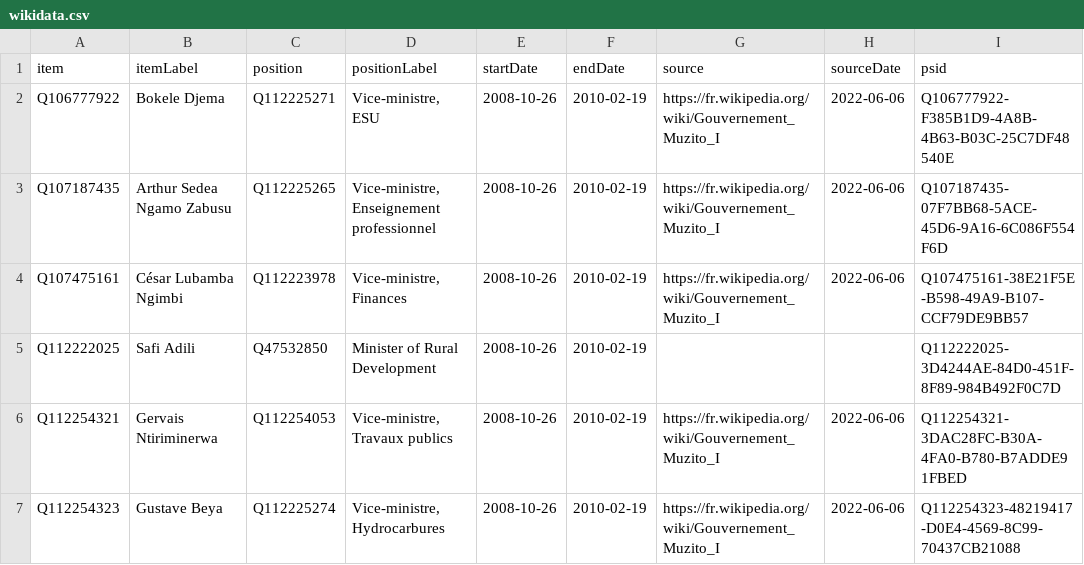
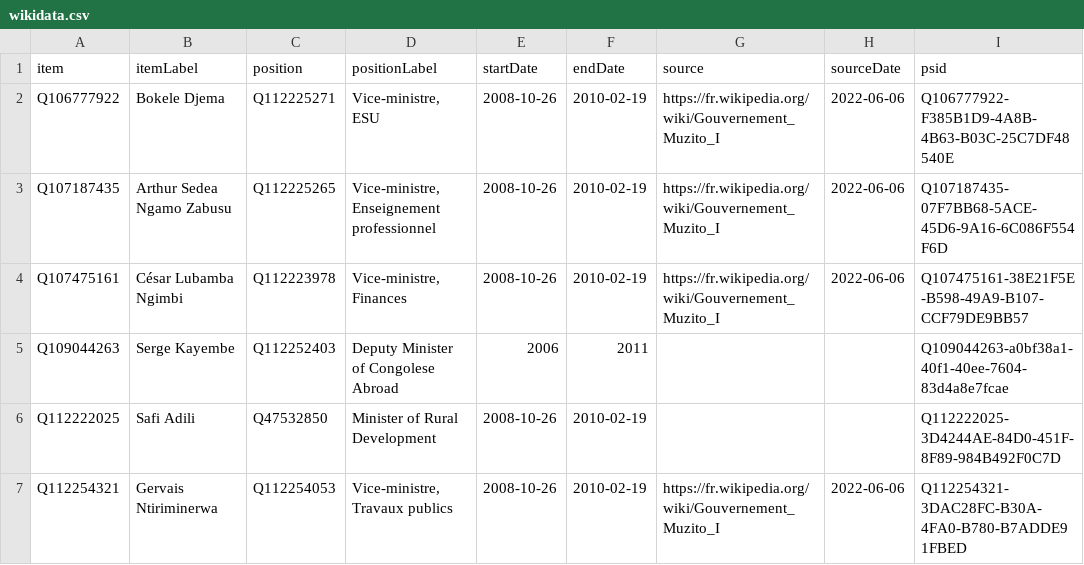
Before and after one commit to every-politician-scrapers/congo-kinshasa-ministers, a CSV file: sources/cabinets/2008-muzito-1/wikidata.csv, drawn as a sheet; only a part is shown; the shorter side is filled out with more unchanged rows; the diff names each change by its address in the sheet, - before the commit and + after, or states it on an @@ line.

Commit message:
Compare external sources to Wikidata

```diff
--- a/sources/cabinets/2008-muzito-1/wikidata.csv
+++ b/sources/cabinets/2008-muzito-1/wikidata.csv
+row 5: Q109044263 | Serge Kayembe | Q112252403 | Deputy Minister of Congolese Abroad | 2006 | 2011 |  |  | Q109044263-a0bf38a1-40f1-40ee-7604-83d4a8e7fcae
```
Also changed, not shown: sources/assembly/2006/wikidata.csv, sources/cabinets/2010-muzito-2/wikidata.csv, 6 other files.
